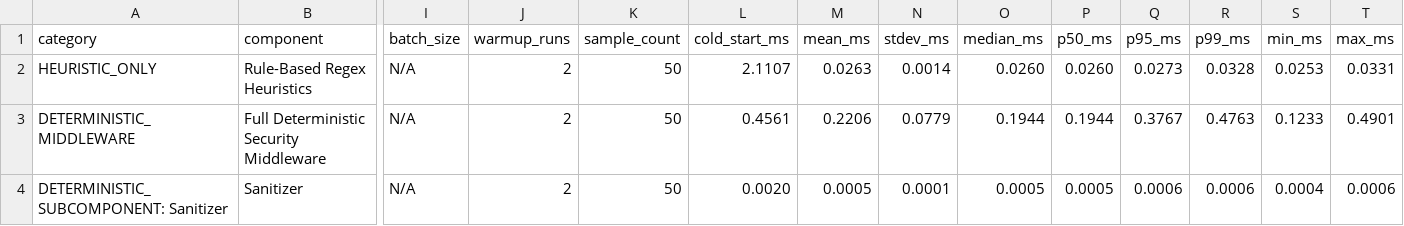
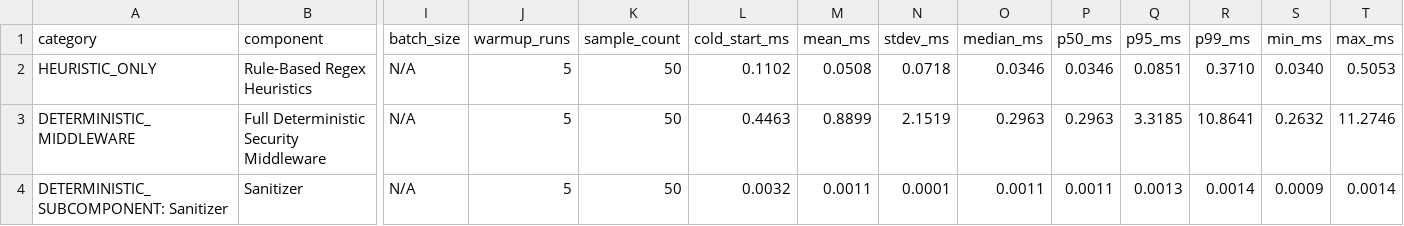
Before and after one commit to pal0912/aegis_agent, a CSV file: results/performance_final/component_latency.csv, drawn as a sheet; only a part is shown, gaps mark what is left out; the diff covers the shown part only; the diff names each change by its address in the sheet, - before the commit and + after, or states it on an @@ line.

```diff
--- a/results/performance_final/component_latency.csv
+++ b/results/performance_final/component_latency.csv
-J2:J4 (warmup_runs): 2
+J2:J4 (warmup_runs): 5
-L2 (cold_start_ms): 2.1107
+L2 (cold_start_ms): 0.1102
-M2 (mean_ms): 0.0263
+M2 (mean_ms): 0.0508
-N2 (stdev_ms): 0.0014
+N2 (stdev_ms): 0.0718
-O2 (median_ms): 0.0260
+O2 (median_ms): 0.0346
-P2 (p50_ms): 0.0260
+P2 (p50_ms): 0.0346
-Q2 (p95_ms): 0.0273
+Q2 (p95_ms): 0.0851
-R2 (p99_ms): 0.0328
+R2 (p99_ms): 0.3710
-S2 (min_ms): 0.0253
+S2 (min_ms): 0.0340
-T2 (max_ms): 0.0331
+T2 (max_ms): 0.5053
-L3 (cold_start_ms): 0.4561
+L3 (cold_start_ms): 0.4463
-M3 (mean_ms): 0.2206
+M3 (mean_ms): 0.8899
-N3 (stdev_ms): 0.0779
+N3 (stdev_ms): 2.1519
-O3 (median_ms): 0.1944
+O3 (median_ms): 0.2963
-P3 (p50_ms): 0.1944
+P3 (p50_ms): 0.2963
-Q3 (p95_ms): 0.3767
+Q3 (p95_ms): 3.3185
-R3 (p99_ms): 0.4763
+R3 (p99_ms): 10.8641
-S3 (min_ms): 0.1233
+S3 (min_ms): 0.2632
-T3 (max_ms): 0.4901
+T3 (max_ms): 11.2746
-L4 (cold_start_ms): 0.0020
+L4 (cold_start_ms): 0.0032
-M4 (mean_ms): 0.0005
+M4 (mean_ms): 0.0011
-O4 (median_ms): 0.0005
+O4 (median_ms): 0.0011
-P4 (p50_ms): 0.0005
+P4 (p50_ms): 0.0011
-Q4 (p95_ms): 0.0006
+Q4 (p95_ms): 0.0013
-R4 (p99_ms): 0.0006
+R4 (p99_ms): 0.0014
-S4 (min_ms): 0.0004
+S4 (min_ms): 0.0009
-T4 (max_ms): 0.0006
+T4 (max_ms): 0.0014
```
Also changed, not shown: 80 edited cells elsewhere in this file, 39 other files.
